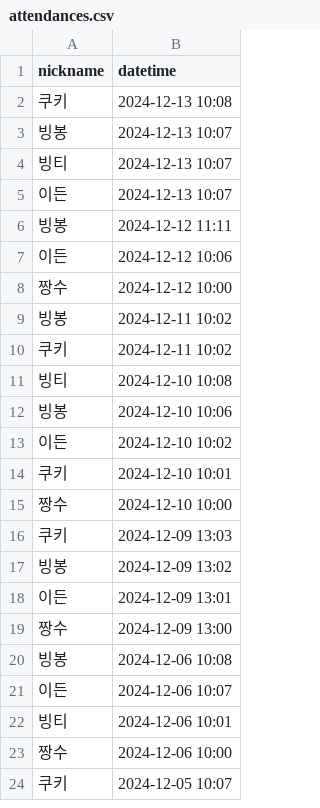
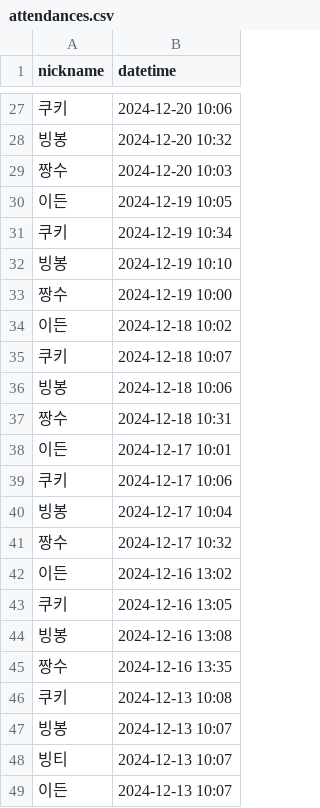
Before and after one commit to woowacourse/java-attendance, a CSV file: src/main/resources/attendances.csv, drawn as a sheet; only a part is shown, gaps mark what is left out; the shorter side is filled out with more unchanged rows; the diff covers the shown part only.

```diff
--- a/src/main/resources/attendances.csv
+++ b/src/main/resources/attendances.csv
@@ -2 +27,20 @@ nickname,datetime
+쿠키,2024-12-20 10:06
+빙봉,2024-12-20 10:32
+짱수,2024-12-20 10:03
+이든,2024-12-19 10:05
+쿠키,2024-12-19 10:34
+빙봉,2024-12-19 10:10
+짱수,2024-12-19 10:00
+이든,2024-12-18 10:02
+쿠키,2024-12-18 10:07
+빙봉,2024-12-18 10:06
+짱수,2024-12-18 10:31
+이든,2024-12-17 10:01
+쿠키,2024-12-17 10:06
+빙봉,2024-12-17 10:04
+짱수,2024-12-17 10:32
+이든,2024-12-16 13:02
+쿠키,2024-12-16 13:05
+빙봉,2024-12-16 13:08
+짱수,2024-12-16 13:35
 쿠키,2024-12-13 10:08
```
Also changed, not shown: 25 added rows elsewhere in this file, 5 other files.
